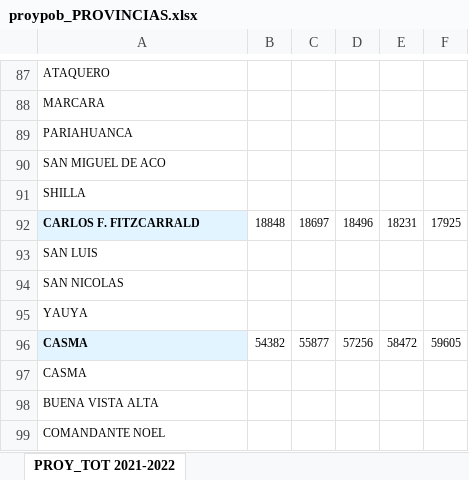
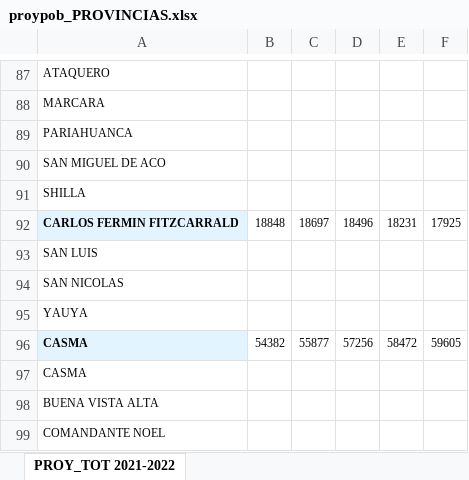
Before and after one commit to krlos20203563/Extortion_Peru, an Excel workbook: data/PROYECCION_POB/proypob_PROVINCIAS.xlsx, sheet PROY_TOT 2021-2022, drawn as a sheet; only a part is shown, gaps mark what is left out; values as stored, in another font and other column widths than the file's, no borders; the diff names each change by its address in the sheet, - before the commit and + after, or states it on an @@ line.

```diff
--- a/data/PROYECCION_POB/proypob_PROVINCIAS.xlsx (sheet PROY_TOT 2021-2022)
+++ b/data/PROYECCION_POB/proypob_PROVINCIAS.xlsx (sheet PROY_TOT 2021-2022)
-A92: CARLOS F. FITZCARRALD
+A92: CARLOS FERMIN FITZCARRALD
```
Also changed, not shown: SIUP2019.xlsx, 17 other files.
